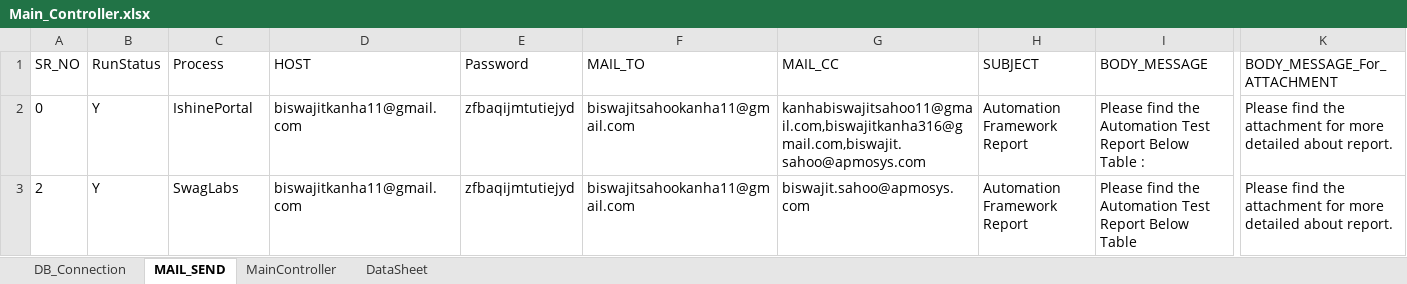
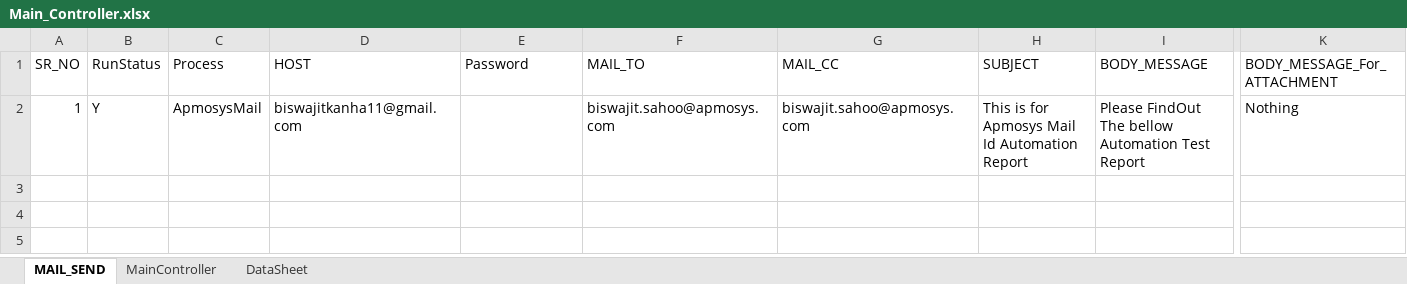
Before and after one commit to biswa2000df/newFrameWork, an Excel workbook: Main_Controller.xlsx, sheet MAIL_SEND, drawn as a sheet; only a part is shown, gaps mark what is left out; values as stored, in another font and other column widths than the file's, no borders; removed rows and columns are numbered as before the commit, all else as after; rows hold the shown columns only; the diff names each change by its address in the sheet, - before the commit and + after, or states it on an @@ line.

```diff
--- a/Main_Controller.xlsx (sheet MAIL_SEND)
+++ b/Main_Controller.xlsx (sheet MAIL_SEND)
-sheet tab: DB_Connection
-row 2: 0 | Y | IshinePortal | biswajitkanha11@gmail.com | zfbaqijmtutiejyd | biswajitsahookanha11@gmail.com | kanhabiswajitsahoo11@gmail.com,biswajitkanha316@gmail.com,biswajit.sahoo@apmosys.com | Automation Framework Report | Please find the Automation Test Report Below Table : | Please find the attachment for more detailed about report.
-A2 (SR_NO): 2
+A2 (SR_NO): 1
-C2 (Process): SwagLabs
+C2 (Process): ApmosysMail
-E2 (Password): zfbaqijmtutiejyd
+E2 (Password): (empty)
-F2 (MAIL_TO): biswajitsahookanha11@gmail.com
+F2 (MAIL_TO): biswajit.sahoo@apmosys.com
-H2 (SUBJECT): Automation Framework Report
+H2 (SUBJECT): This is for Apmosys Mail Id Automation Report
-I2 (BODY_MESSAGE): Please find the Automation Test Report Below Table
+I2 (BODY_MESSAGE): Please FindOut The bellow Automation Test Report
-K2 (BODY_MESSAGE_For_ATTACHMENT): Please find the attachment for more detailed about report.
+K2 (BODY_MESSAGE_For_ATTACHMENT): Nothing
```
Also changed, not shown: sheet MainController, sheet DataSheet, DataSheet/ApmosysMail.xlsx, 47 other files.
